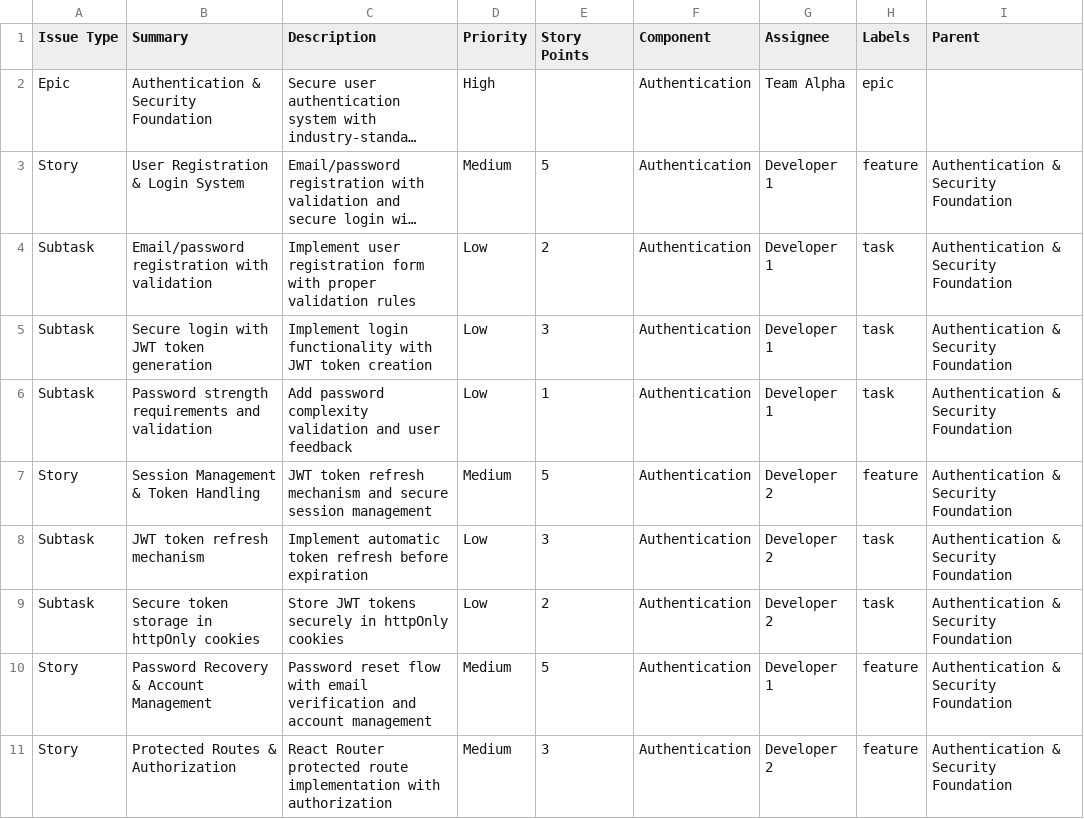
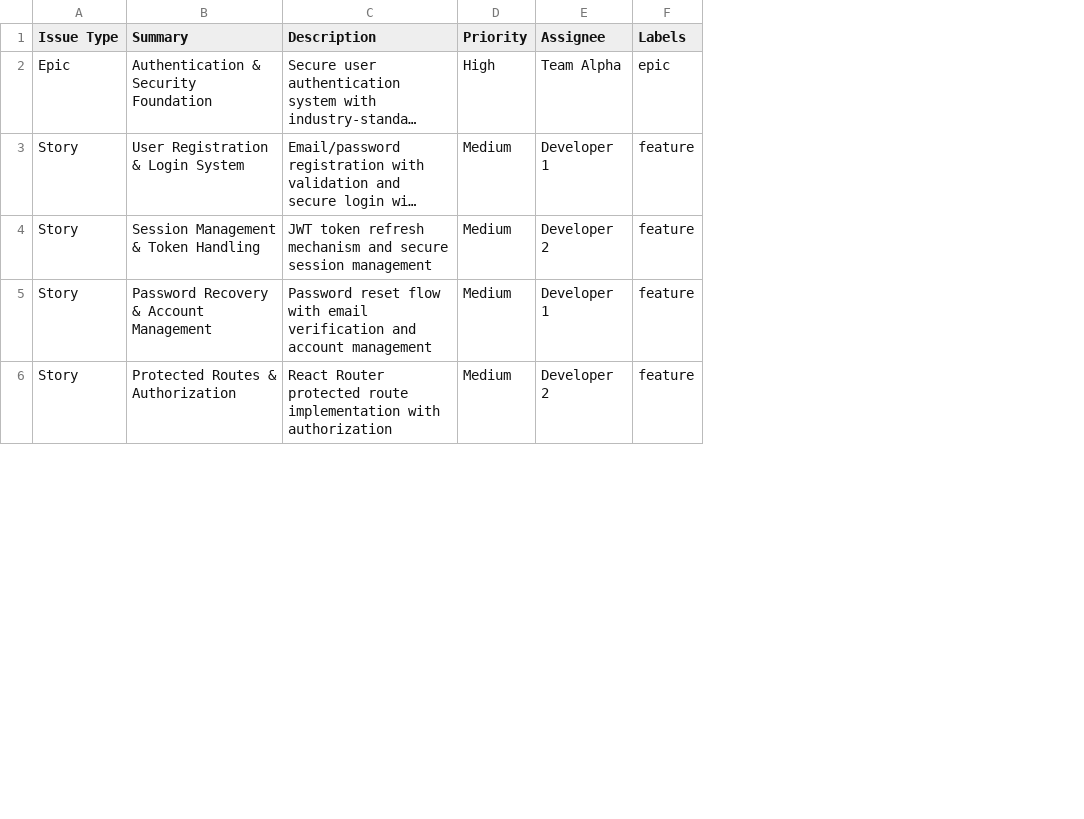
Before and after one commit to jovmlads/prp-starter, a CSV file: PRPs/trading-dashboard-jira-import.csv, drawn as a sheet; only a part is shown; long unchanged cells end in …; removed rows and columns are numbered as before the commit, all else as after; the diff names each change by its address in the sheet, - before the commit and + after, or states it on an @@ line.

Commit message:
added jira ready export file

```diff
--- a/PRPs/trading-dashboard-jira-import.csv
+++ b/PRPs/trading-dashboard-jira-import.csv
-column E (Story Points), row 3: 5; row 7: 5; rows 10-11: 5 | 3
-column F (Component), rows 2-3: Authentication | Authentication; row 7: Authentication; rows 10-11: Authentication | Authentication
-column I (Parent), row 3: Authentication & Security Foundation; row 7: Authentication & Security Foundation; rows 10-11: Authentication & Security Foundation | Authentication & Security Foundation
-row 4: Subtask | Email/password registration with validation | Implement user registration form with proper validation rules | Low | 2 | Authentication | Developer 1 | task | Authentication & Security Foundation
-row 5: Subtask | Secure login with JWT token generation | Implement login functionality with JWT token creation | Low | 3 | Authentication | Developer 1 | task | Authentication & Security Foundation
-row 6: Subtask | Password strength requirements and validation | Add password complexity validation and user feedback | Low | 1 | Authentication | Developer 1 | task | Authentication & Security Foundation
-row 8: Subtask | JWT token refresh mechanism | Implement automatic token refresh before expiration | Low | 3 | Authentication | Developer 2 | task | Authentication & Security Foundation
-row 9: Subtask | Secure token storage in httpOnly cookies | Store JWT tokens securely in httpOnly cookies | Low | 2 | Authentication | Developer 2 | task | Authentication & Security Foundation
```
Also changed, not shown: 1 other file.
